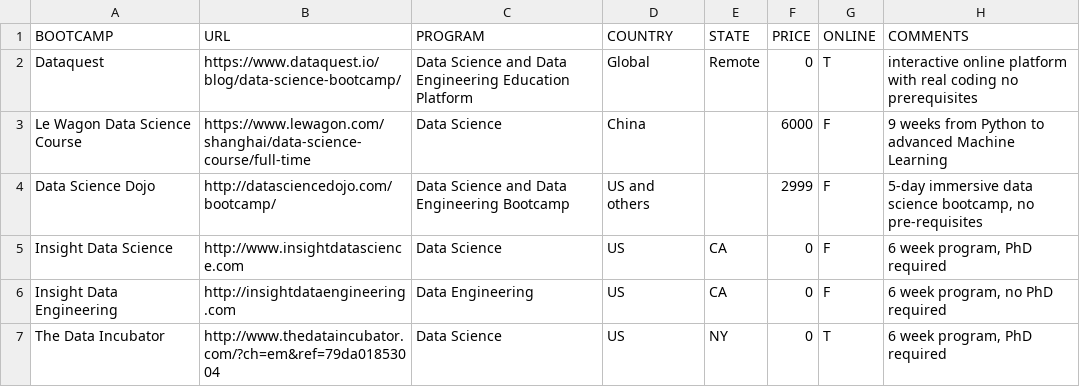
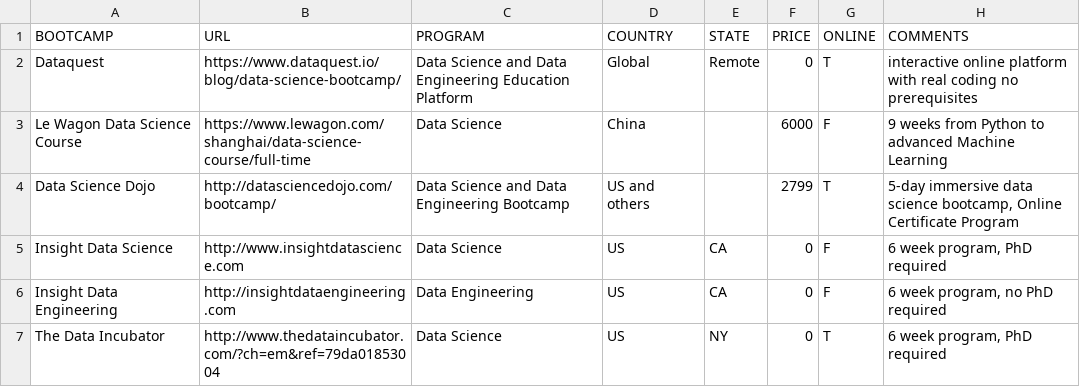
Before and after one commit to ryanswanstrom/awesome-datascience-bootcamps, a CSV file: data_science_bootcamps.csv, drawn as a sheet; only a part is shown.

Commit message:
updates to Dojo

```diff
--- a/data_science_bootcamps.csv
+++ b/data_science_bootcamps.csv
@@ -3,3 +3,3 @@ Dataquest,https://www.dataquest.io/blog/data-science-bootcamp/,Data Science and
 Le Wagon Data Science Course, https://www.lewagon.com/shanghai/data-science-course/full-time, Data Science, China, ,6000,F,"9 weeks from Python to advanced Machine Learning"
-Data Science Dojo,http://datasciencedojo.com/bootcamp/,Data Science and Data Engineering Bootcamp,US and others,,2999,F,"5-day immersive data science bootcamp, no pre-requisites"
+Data Science Dojo,http://datasciencedojo.com/bootcamp/,Data Science and Data Engineering Bootcamp,US and others,,2799,T,"5-day immersive data science bootcamp, Online Certificate Program"
 Insight Data Science,http://www.insightdatascience.com,Data Science,US,CA,0,F,"6 week program, PhD required"
```
